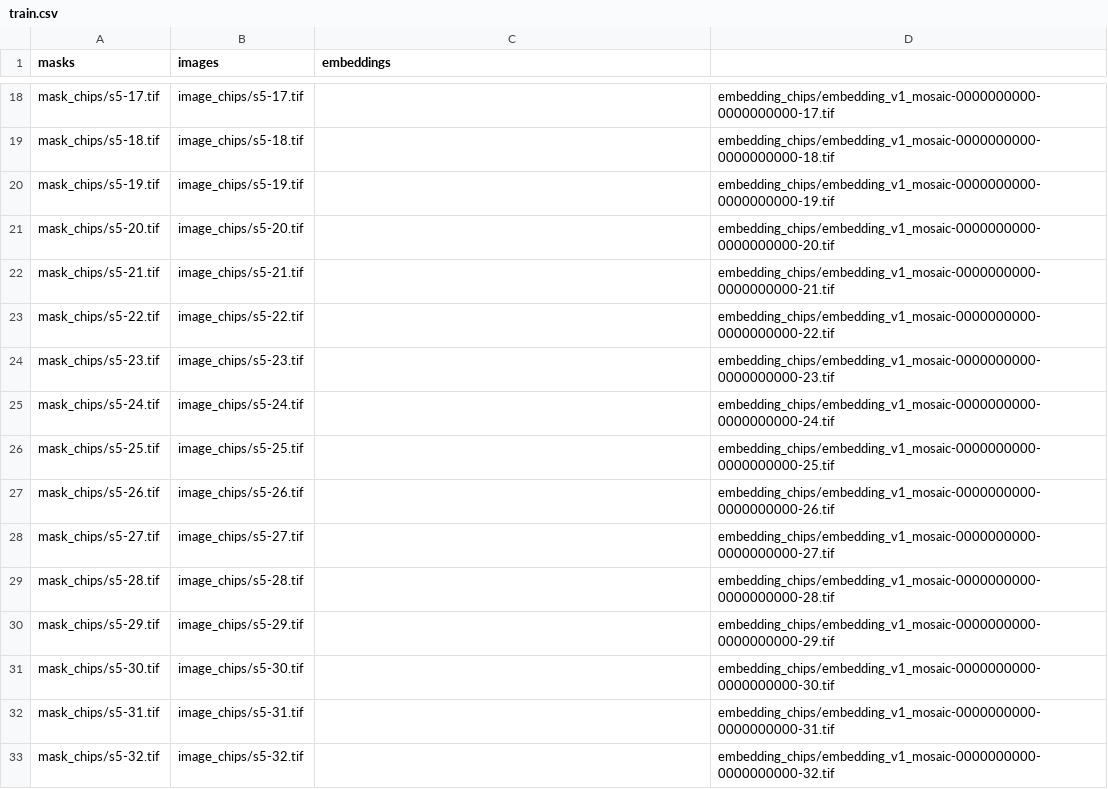
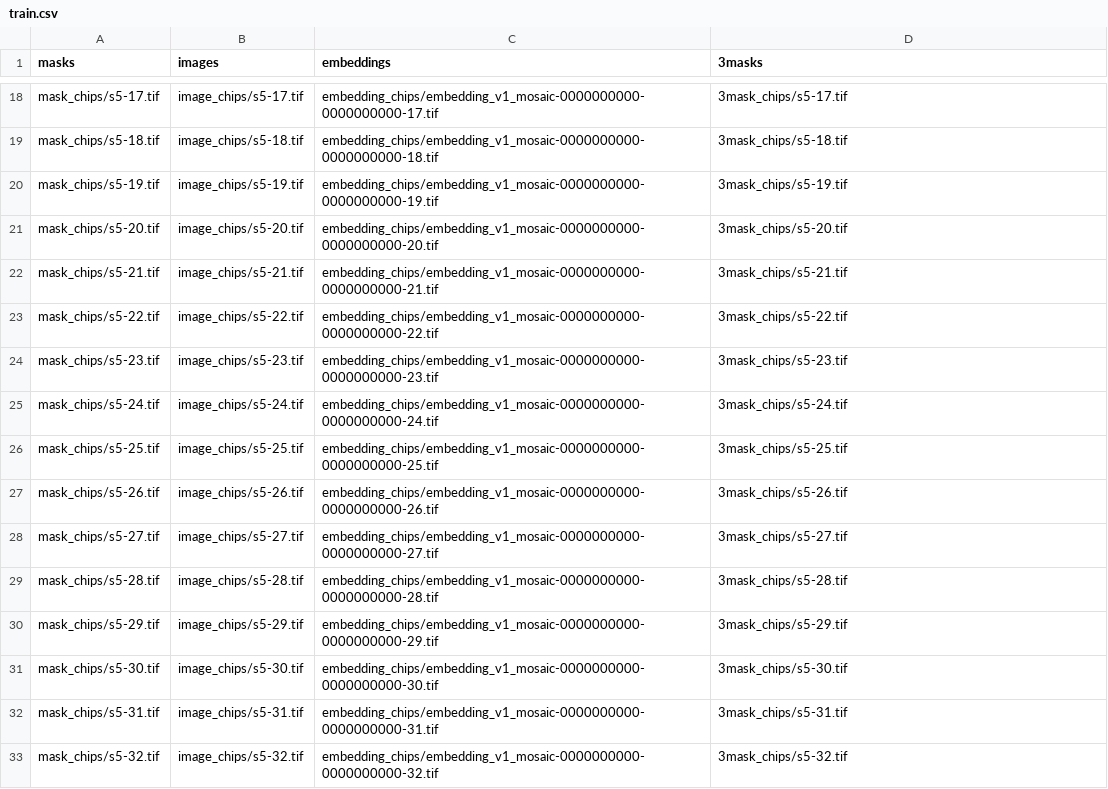
Before and after one commit to Shahzaib-Nasir/segmentation_dataset_embeddings_test_512, a CSV file: train.csv, drawn as a sheet; only a part is shown, gaps mark what is left out; the diff covers the shown part only; the diff names each change by its address in the sheet, - before the commit and + after, or states it on an @@ line.

```diff
--- a/train.csv
+++ b/train.csv
-D1: (empty)
+D1: 3masks
-C18 (embeddings): (empty)
+C18 (embeddings): embedding_chips/embedding_v1_mosaic-0000000000-0000000000-17.tif
-D18 (3masks): embedding_chips/embedding_v1_mosaic-0000000000-0000000000-17.tif
+D18 (3masks): 3mask_chips/s5-17.tif
-C19 (embeddings): (empty)
+C19 (embeddings): embedding_chips/embedding_v1_mosaic-0000000000-0000000000-18.tif
-D19 (3masks): embedding_chips/embedding_v1_mosaic-0000000000-0000000000-18.tif
+D19 (3masks): 3mask_chips/s5-18.tif
-C20 (embeddings): (empty)
+C20 (embeddings): embedding_chips/embedding_v1_mosaic-0000000000-0000000000-19.tif
-D20 (3masks): embedding_chips/embedding_v1_mosaic-0000000000-0000000000-19.tif
+D20 (3masks): 3mask_chips/s5-19.tif
-C21 (embeddings): (empty)
+C21 (embeddings): embedding_chips/embedding_v1_mosaic-0000000000-0000000000-20.tif
-D21 (3masks): embedding_chips/embedding_v1_mosaic-0000000000-0000000000-20.tif
+D21 (3masks): 3mask_chips/s5-20.tif
-C22 (embeddings): (empty)
+C22 (embeddings): embedding_chips/embedding_v1_mosaic-0000000000-0000000000-21.tif
-D22 (3masks): embedding_chips/embedding_v1_mosaic-0000000000-0000000000-21.tif
+D22 (3masks): 3mask_chips/s5-21.tif
-C23 (embeddings): (empty)
+C23 (embeddings): embedding_chips/embedding_v1_mosaic-0000000000-0000000000-22.tif
-D23 (3masks): embedding_chips/embedding_v1_mosaic-0000000000-0000000000-22.tif
+D23 (3masks): 3mask_chips/s5-22.tif
-C24 (embeddings): (empty)
+C24 (embeddings): embedding_chips/embedding_v1_mosaic-0000000000-0000000000-23.tif
-D24 (3masks): embedding_chips/embedding_v1_mosaic-0000000000-0000000000-23.tif
+D24 (3masks): 3mask_chips/s5-23.tif
-C25 (embeddings): (empty)
+C25 (embeddings): embedding_chips/embedding_v1_mosaic-0000000000-0000000000-24.tif
-D25 (3masks): embedding_chips/embedding_v1_mosaic-0000000000-0000000000-24.tif
+D25 (3masks): 3mask_chips/s5-24.tif
-C26 (embeddings): (empty)
+C26 (embeddings): embedding_chips/embedding_v1_mosaic-0000000000-0000000000-25.tif
-D26 (3masks): embedding_chips/embedding_v1_mosaic-0000000000-0000000000-25.tif
+D26 (3masks): 3mask_chips/s5-25.tif
-C27 (embeddings): (empty)
+C27 (embeddings): embedding_chips/embedding_v1_mosaic-0000000000-0000000000-26.tif
-D27 (3masks): embedding_chips/embedding_v1_mosaic-0000000000-0000000000-26.tif
+D27 (3masks): 3mask_chips/s5-26.tif
-C28 (embeddings): (empty)
+C28 (embeddings): embedding_chips/embedding_v1_mosaic-0000000000-0000000000-27.tif
-D28 (3masks): embedding_chips/embedding_v1_mosaic-0000000000-0000000000-27.tif
+D28 (3masks): 3mask_chips/s5-27.tif
-C29 (embeddings): (empty)
+C29 (embeddings): embedding_chips/embedding_v1_mosaic-0000000000-0000000000-28.tif
-D29 (3masks): embedding_chips/embedding_v1_mosaic-0000000000-0000000000-28.tif
+D29 (3masks): 3mask_chips/s5-28.tif
-C30 (embeddings): (empty)
+C30 (embeddings): embedding_chips/embedding_v1_mosaic-0000000000-0000000000-29.tif
-D30 (3masks): embedding_chips/embedding_v1_mosaic-0000000000-0000000000-29.tif
+D30 (3masks): 3mask_chips/s5-29.tif
-C31 (embeddings): (empty)
+C31 (embeddings): embedding_chips/embedding_v1_mosaic-0000000000-0000000000-30.tif
-D31 (3masks): embedding_chips/embedding_v1_mosaic-0000000000-0000000000-30.tif
+D31 (3masks): 3mask_chips/s5-30.tif
-C32 (embeddings): (empty)
+C32 (embeddings): embedding_chips/embedding_v1_mosaic-0000000000-0000000000-31.tif
-D32 (3masks): embedding_chips/embedding_v1_mosaic-0000000000-0000000000-31.tif
+D32 (3masks): 3mask_chips/s5-31.tif
-C33 (embeddings): (empty)
+C33 (embeddings): embedding_chips/embedding_v1_mosaic-0000000000-0000000000-32.tif
-D33 (3masks): embedding_chips/embedding_v1_mosaic-0000000000-0000000000-32.tif
+D33 (3masks): 3mask_chips/s5-32.tif
```
Also changed, not shown: 64 edited cells elsewhere in this file, 48 other files.
